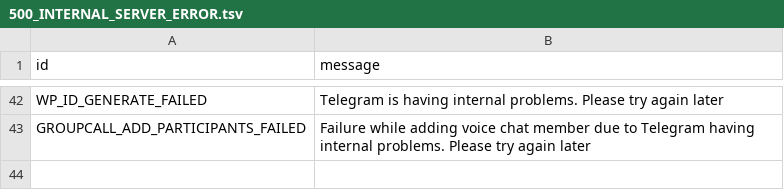
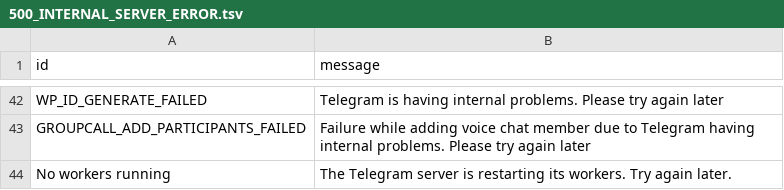
Before and after one commit to kastaid/pyrogramv2, a TSV file: compiler/errors/source/500_INTERNAL_SERVER_ERROR.tsv, drawn as a sheet; only a part is shown, gaps mark what is left out; the diff names each change by its address in the sheet, - before the commit and + after, or states it on an @@ line.

Commit message:
Add support for signed error codes

```diff
--- a/compiler/errors/source/500_INTERNAL_SERVER_ERROR.tsv
+++ b/compiler/errors/source/500_INTERNAL_SERVER_ERROR.tsv
+row 44: No workers running | The Telegram server is restarting its workers. Try again later.
```
Also changed, not shown: 2 other files.
